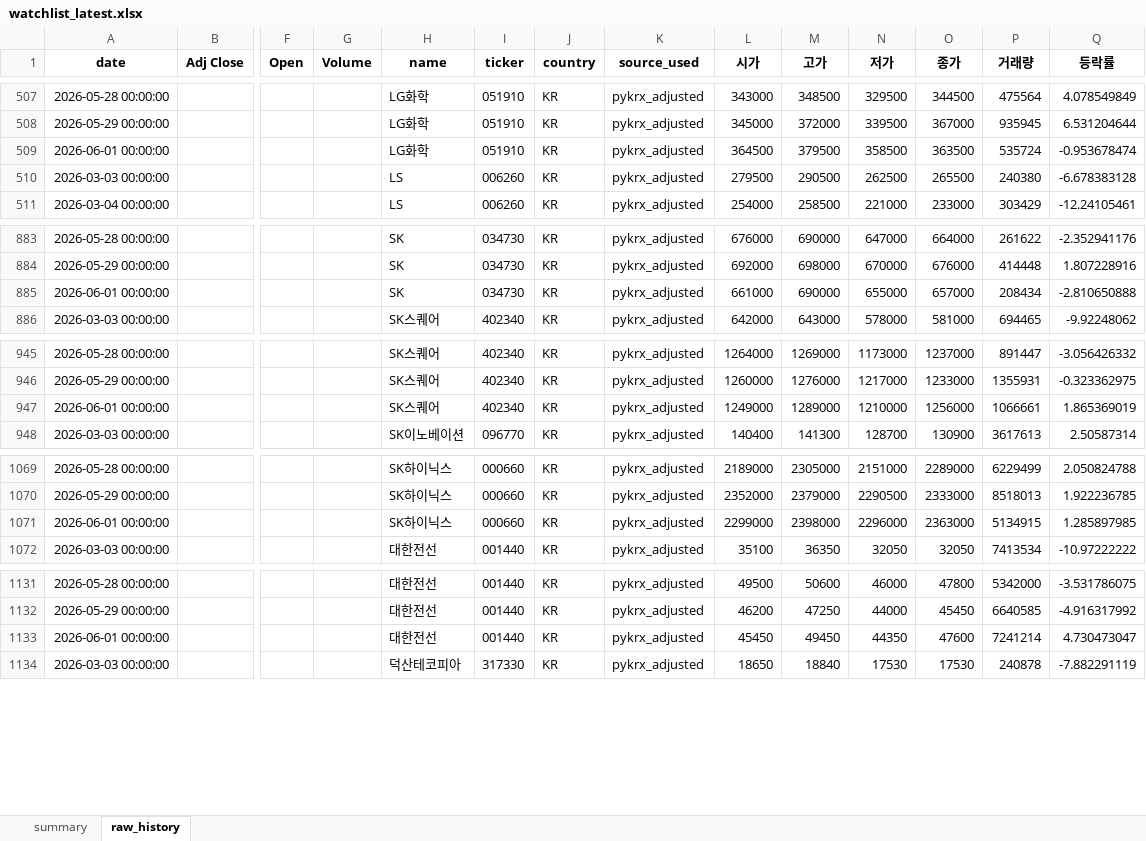
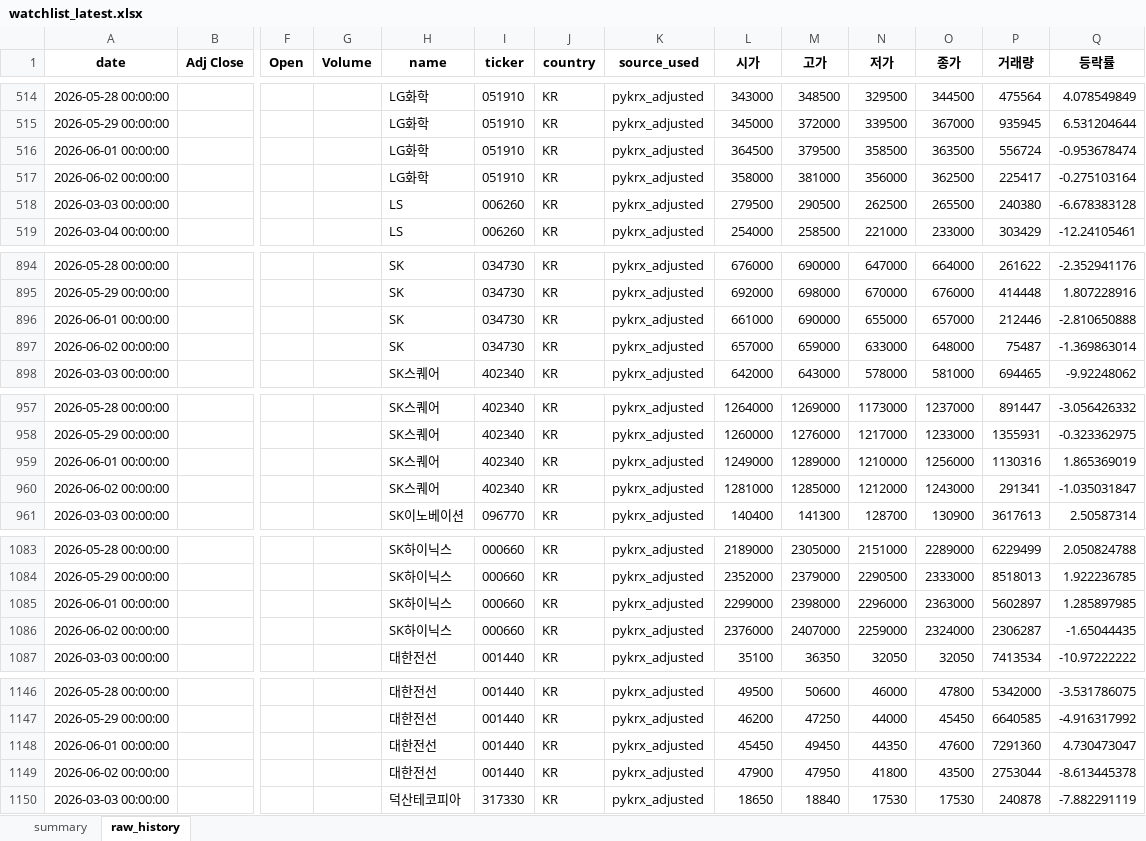
Before and after one commit to sehwankim0114/krx-watchlist-auto, an Excel workbook: latest/watchlist_latest.xlsx, sheet raw_history, drawn as a sheet; only a part is shown, gaps mark what is left out; values as stored, in another font and other column widths than the file's, no borders; addresses are those after the commit; rows hold the shown columns only; the diff covers the shown part only; the diff names each change by its address in the sheet, - before the commit and + after, or states it on an @@ line.

```diff
--- a/latest/watchlist_latest.xlsx (sheet raw_history)
+++ b/latest/watchlist_latest.xlsx (sheet raw_history)
-P516 (거래량): 535724
+P516 (거래량): 556724
+row 517: 2026-06-02 00:00:00 |  |  |  | LG화학 | 051910 | KR | pykrx_adjusted | 358000 | 381000 | 356000 | 362500 | 225417 | -0.275103164
-P896 (거래량): 208434
+P896 (거래량): 212446
+row 897: 2026-06-02 00:00:00 |  |  |  | SK | 034730 | KR | pykrx_adjusted | 657000 | 659000 | 633000 | 648000 | 75487 | -1.369863014
-P959 (거래량): 1066661
+P959 (거래량): 1130316
+row 960: 2026-06-02 00:00:00 |  |  |  | SK스퀘어 | 402340 | KR | pykrx_adjusted | 1281000 | 1285000 | 1212000 | 1243000 | 291341 | -1.035031847
-P1085 (거래량): 5134915
+P1085 (거래량): 5602897
+row 1086: 2026-06-02 00:00:00 |  |  |  | SK하이닉스 | 000660 | KR | pykrx_adjusted | 2376000 | 2407000 | 2259000 | 2324000 | 2306287 | -1.65044435
-P1148 (거래량): 7241214
+P1148 (거래량): 7291360
+row 1149: 2026-06-02 00:00:00 |  |  |  | 대한전선 | 001440 | KR | pykrx_adjusted | 47900 | 47950 | 41800 | 43500 | 2753044 | -8.613445378
```
Also changed, not shown: 39 added rows and 25 edited cells elsewhere in this sheet, sheet summary, 12 other files.
